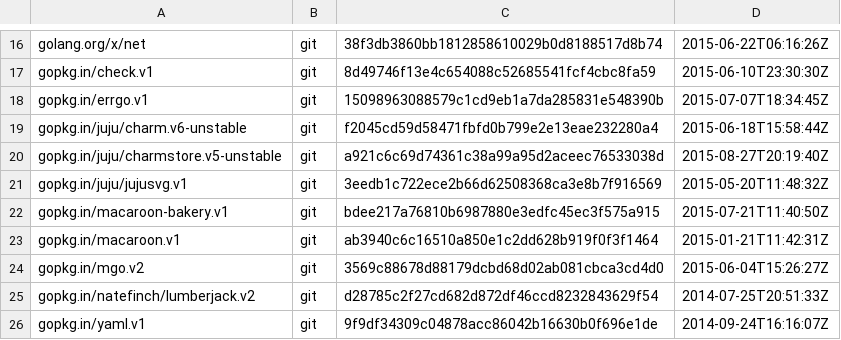
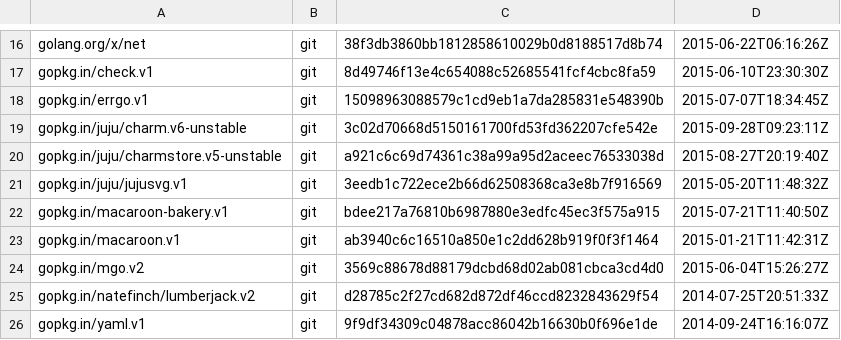
Before and after one commit to juju/charmrepo, a TSV file: dependencies.tsv, drawn as a sheet; only a part is shown, gaps mark what is left out.

```diff
--- a/dependencies.tsv
+++ b/dependencies.tsv
@@ -18,3 +18,3 @@ gopkg.in/check.v1	git	8d49746f13e4c654088c52685541fcf4cbc8fa59	2015-06-10T23:30:
 gopkg.in/errgo.v1	git	15098963088579c1cd9eb1a7da285831e548390b	2015-07-07T18:34:45Z
-gopkg.in/juju/charm.v6-unstable	git	f2045cd59d58471fbfd0b799e2e13eae232280a4	2015-06-18T15:58:44Z
+gopkg.in/juju/charm.v6-unstable	git	3c02d70668d5150161700fd53fd362207cfe542e	2015-09-28T09:23:11Z
 gopkg.in/juju/charmstore.v5-unstable	git	a921c6c69d74361c38a99a95d2aceec76533038d	2015-08-27T20:19:40Z
```
Also changed, not shown: 3 other files.
